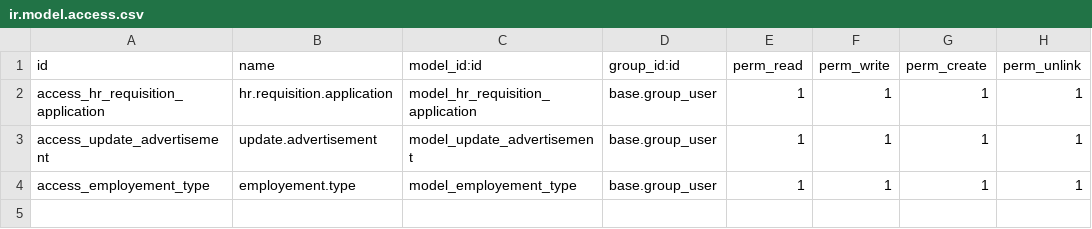
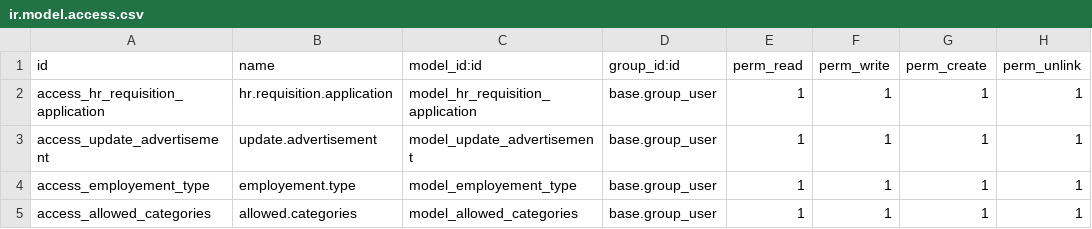
Before and after one commit to gotorishab/stpi, a CSV file: stpi_hr_recruitment/security/ir.model.access.csv, drawn as a sheet.

```diff
--- a/stpi_hr_recruitment/security/ir.model.access.csv
+++ b/stpi_hr_recruitment/security/ir.model.access.csv
@@ -4 +4,2 @@ access_update_advertisement,update.advertisement,model_update_advertisement,base
 access_employement_type,employement.type,model_employement_type,base.group_user,1,1,1,1
+access_allowed_categories,allowed.categories,model_allowed_categories,base.group_user,1,1,1,1
```
Also changed, not shown: 12 other files.
